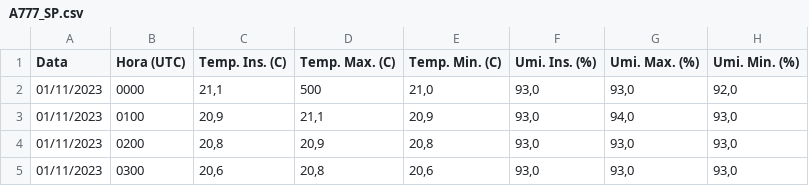
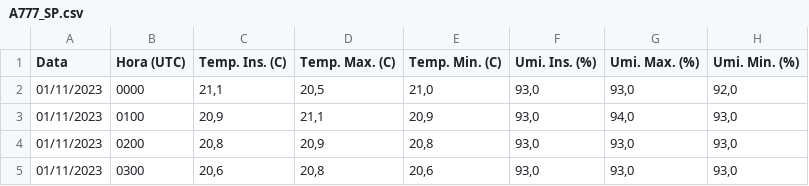
Before and after one commit to FatecCoderHood/Coderhood, a CSV file: src/main/resources/com/example/dadosmeteorologicos/dadosCSV/A777_SP.csv, drawn as a sheet; only a part is shown; the diff names each change by its address in the sheet, - before the commit and + after, or states it on an @@ line.

```diff
--- a/src/main/resources/com/example/dadosmeteorologicos/dadosCSV/A777_SP.csv
+++ b/src/main/resources/com/example/dadosmeteorologicos/dadosCSV/A777_SP.csv
-D2 (Temp. Max. (C)): 500
+D2 (Temp. Max. (C)): 20,5
```
Also changed, not shown: src/main/resources/com/example/dadosmeteorologicos/dadosCSV/83726_SC.csv, src/main/resources/com/example/dadosmeteorologicos/dadosCSV/A1701_SP.csv, 13 other files.
